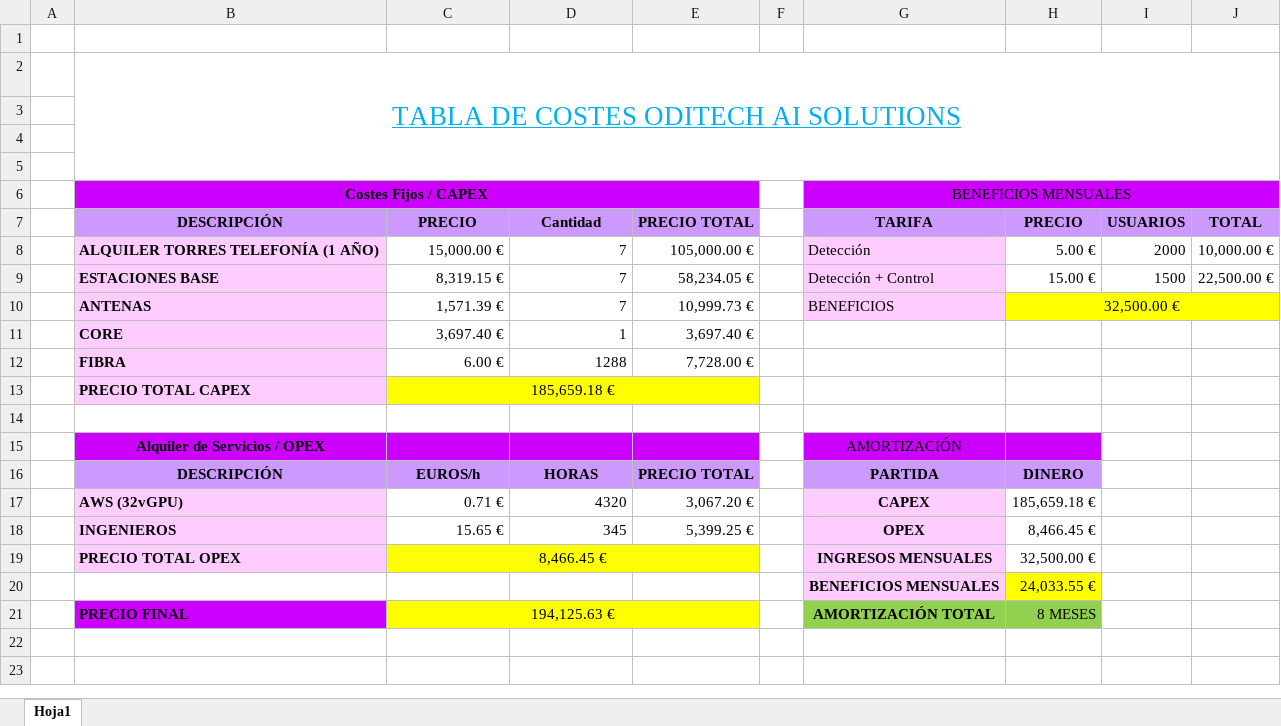
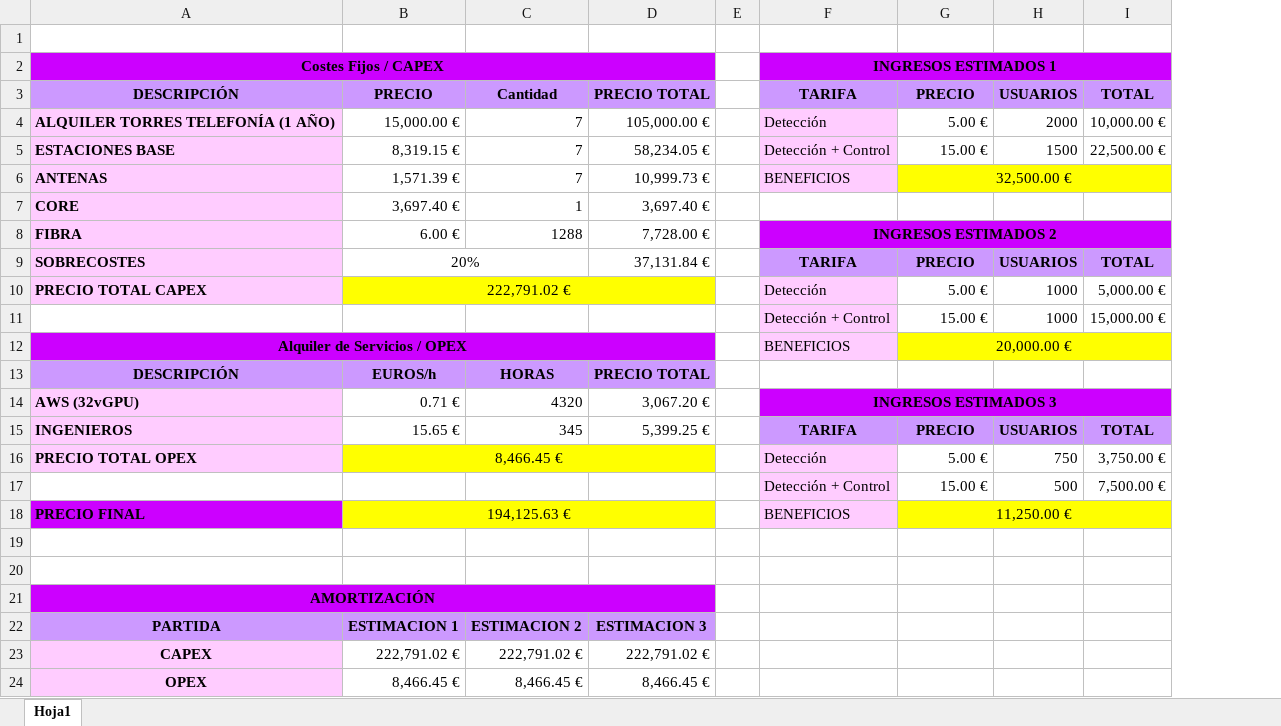
Before and after one commit to OscarMartinn/TallerDeProyectos2, an Excel workbook: Costes/costes.xlsx, sheet Hoja1, drawn as a sheet; only a part is shown; values as stored, in another font and other column widths than the file's, no borders; charts and pictures not drawn; removed rows and columns are numbered as before the commit, all else as after; the diff covers the shown part only; the diff names each change by its address in the sheet, - before the commit and + after, or states it on an @@ line.

Commit message:
costes final

```diff
--- a/Costes/costes.xlsx (sheet Hoja1)
+++ b/Costes/costes.xlsx (sheet Hoja1)
-column A, empty
-column G, rows 6-10: BENEFICIOS MENSUALES | TARIFA | Detección | Detección + Control | BENEFICIOS; row 15: AMORTIZACIÓN
+column F, rows 2-8: INGRESOS ESTIMADOS 1 | TARIFA | Detección | Detección + Control | BENEFICIOS |  | INGRESOS ESTIMADOS 2
-row 1: (empty)
-row 2:  | TABLA DE COSTES ODITECH AI SOLUTIONS
-row 3: (empty)
-row 4: (empty)
-G8:I8 fill: none
+G8:I8 fill: #CC00FF
-row 13:  | PRECIO TOTAL CAPEX | 185,659.18 €
+row 9: SOBRECOSTES | 20% |  | 37,131.84 € |  | TARIFA | PRECIO | USUARIOS | TOTAL
+row 10: PRECIO TOTAL CAPEX | 222,791.02 € |  |  |  | Detección | 5.00 € | 1000 | 5,000.00 €
+row 11:  |  |  |  |  | Detección + Control | 15.00 € | 1000 | 15,000.00 €
+row 12: Alquiler de Servicios / OPEX |  |  |  |  | BENEFICIOS | 20,000.00 €
+row 13: DESCRIPCIÓN | EUROS/h | HORAS | PRECIO TOTAL
+row 14: AWS (32vGPU) | 0.71 € | 4320 | 3,067.20 € |  | INGRESOS ESTIMADOS 3
+row 15: INGENIEROS | 15.65 € | 345 | 5,399.25 € |  | TARIFA | PRECIO | USUARIOS | TOTAL
+row 16: PRECIO TOTAL OPEX | 8,466.45 € |  |  |  | Detección | 5.00 € | 750 | 3,750.00 €
+row 17:  |  |  |  |  | Detección + Control | 15.00 € | 500 | 7,500.00 €
+row 18: PRECIO FINAL | 194,125.63 € |  |  |  | BENEFICIOS | 11,250.00 €
+row 20: (empty)
-A21: Alquiler de Servicios / OPEX
+A21: AMORTIZACIÓN
+A21:D21 merged
-G21 fill: #CC00FF
+G21 fill: none
-row 16:  | DESCRIPCIÓN | EUROS/h | HORAS | PRECIO TOTAL |  | PARTIDA | DINERO
-row 17:  | AWS (32vGPU) | 0.71 € | 4320 | 3,067.20 € |  | CAPEX | 185,659.18 €
-row 18:  | INGENIEROS | 15.65 € | 345 | 5,399.25 € |  | OPEX | 8,466.45 €
-row 19:  | PRECIO TOTAL OPEX | 8,466.45 € |  |  |  | INGRESOS MENSUALES | 32,500.00 €
-row 20:  |  |  |  |  |  | BENEFICIOS MENSUALES | 24,033.55 €
-row 21:  | PRECIO FINAL | 194,125.63 € |  |  |  | AMORTIZACIÓN TOTAL | 8 MESES
+row 22: PARTIDA | ESTIMACION 1 | ESTIMACION 2 | ESTIMACION 3
+row 23: CAPEX | 222,791.02 € | 222,791.02 € | 222,791.02 €
+row 24: OPEX | 8,466.45 € | 8,466.45 € | 8,466.45 €
```
Also changed, not shown: 3 added rows elsewhere in this sheet, formulas that keep their value, charts or pictures, 1 other file.
